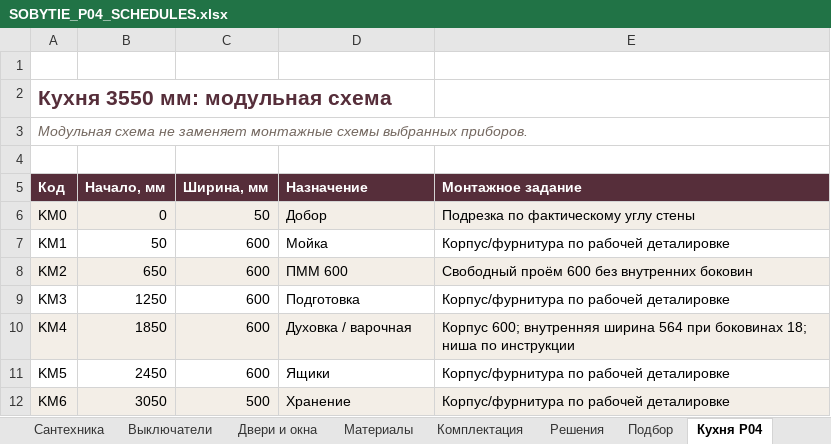
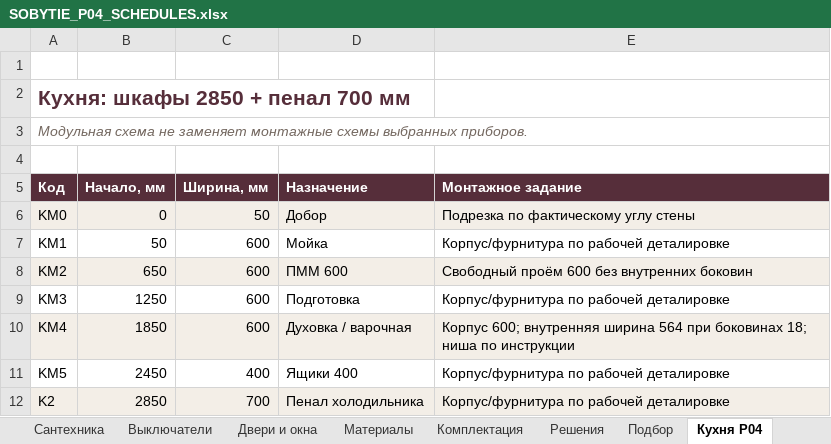
Before and after one commit to arammuradian01-cloud/sobytie-apartment-studio, an Excel workbook: public/project/SOBYTIE_P04_SCHEDULES.xlsx, sheet Кухня P04, drawn as a sheet; values as stored, in another font and other column widths than the file's, no borders; removed rows and columns are numbered as before the commit, all else as after; the diff names each change by its address in the sheet, - before the commit and + after, or states it on an @@ line.

```diff
--- a/public/project/SOBYTIE_P04_SCHEDULES.xlsx (sheet Кухня P04)
+++ b/public/project/SOBYTIE_P04_SCHEDULES.xlsx (sheet Кухня P04)
-A2 (Код): Кухня 3550 мм: модульная схема
+A2 (Код): Кухня: шкафы 2850 + пенал 700 мм
-C11 (Ширина, мм): 600
+C11 (Ширина, мм): 400
-D11 (Назначение): Ящики
+D11 (Назначение): Ящики 400
-row 12: KM6 | 3050 | 500 | Хранение | Корпус/фурнитура по рабочей деталировке
+row 12: K2 | 2850 | 700 | Пенал холодильника | Корпус/фурнитура по рабочей деталировке
```
Also changed, not shown: sheet Выключатели, sheet Материалы, sheet Решения, sheet Электроточки, sheet Свет, sheet Мебель A, 3 more sheets, 18 other files.
